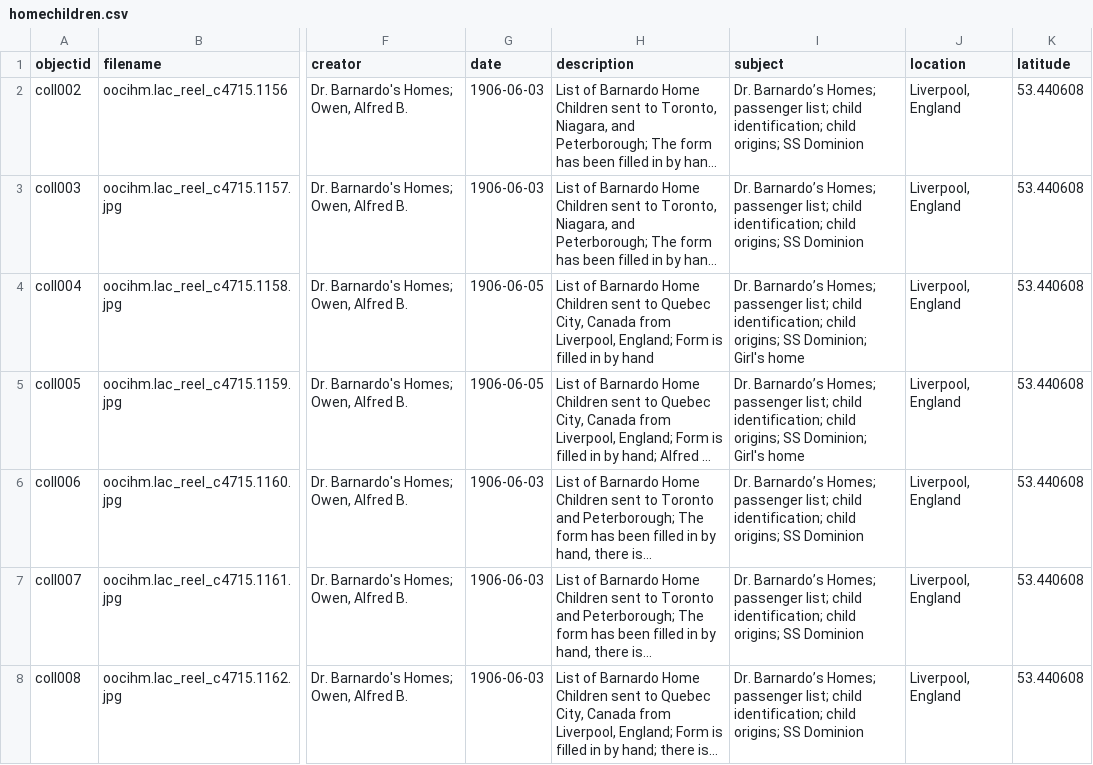
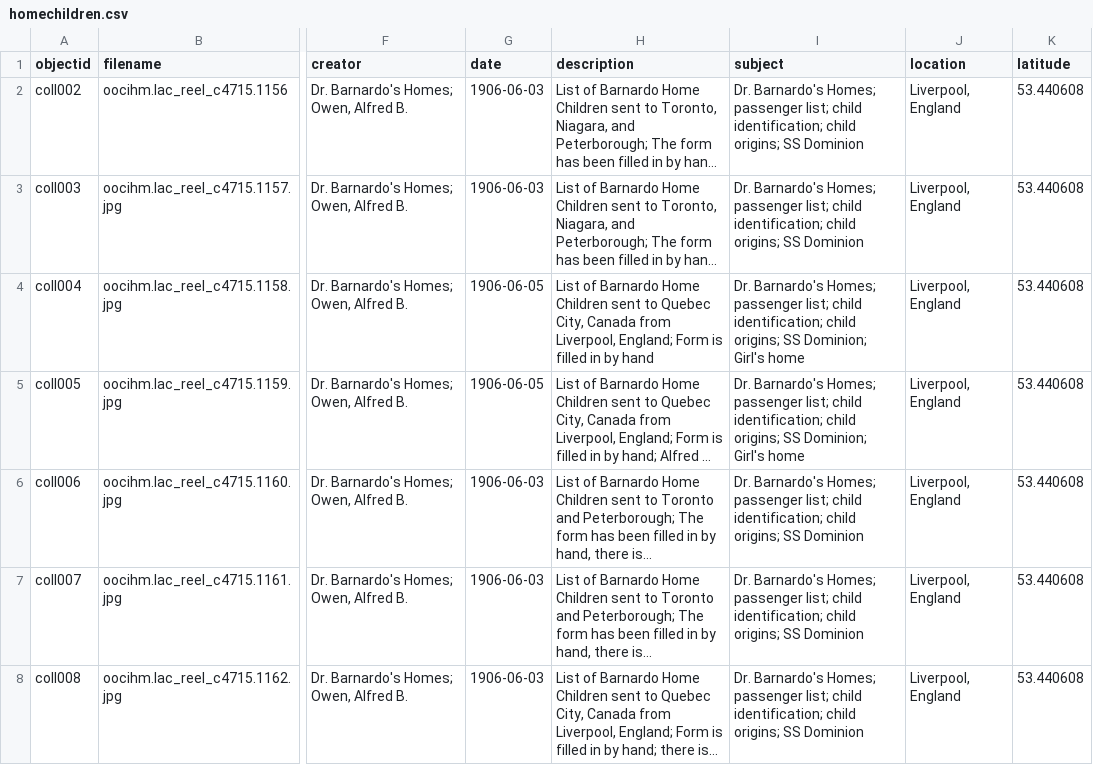
Before and after one commit to CLKCrompton/HomeChildrenCollectionBuilder, a CSV file: _data/homechildren.csv, drawn as a sheet; only a part is shown, gaps mark what is left out; long unchanged cells end in …; the diff covers the shown part only; the diff names each change by its address in the sheet, - before the commit and + after, or states it on an @@ line.

```diff
--- a/_data/homechildren.csv
+++ b/_data/homechildren.csv
-I2:I3 (subject): Dr. Barnardo’s Homes; passenger…
+I2:I3 (subject): Dr. Barnardo's Homes; passenger…
-I4:I5 (subject): Dr. Barnardo’s Homes; passenger…
+I4:I5 (subject): Dr. Barnardo's Homes; passenger…
-I6:I8 (subject): Dr. Barnardo’s Homes; passenger…
+I6:I8 (subject): Dr. Barnardo's Homes; passenger…
```
Also changed, not shown: 108 edited cells elsewhere in this file.
